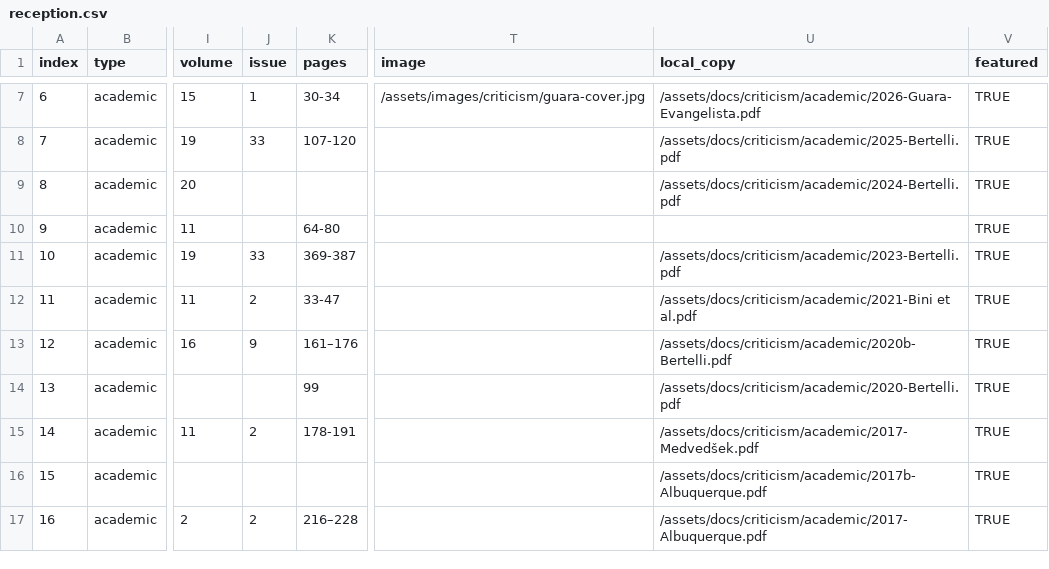
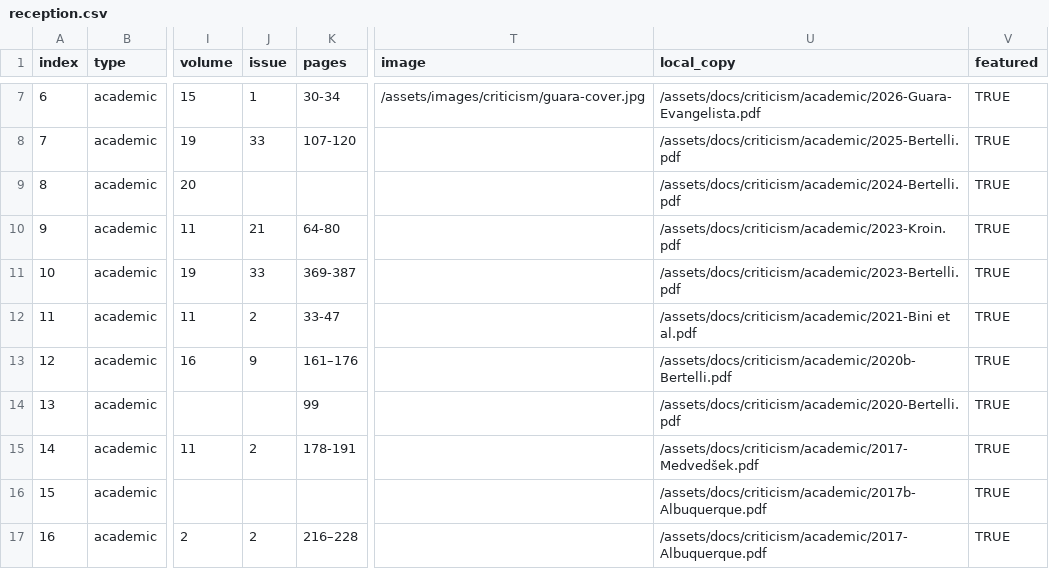
Before and after one commit to narlanmatos/narlanmatos.github.io, a CSV file: _data/reception.csv, drawn as a sheet; only a part is shown, gaps mark what is left out; the diff names each change by its address in the sheet, - before the commit and + after, or states it on an @@ line.

Commit message:
update 2023-Kroin

```diff
--- a/_data/reception.csv
+++ b/_data/reception.csv
-J10 (issue): (empty)
+J10 (issue): 21
-U10 (local_copy): (empty)
+U10 (local_copy): /assets/docs/criticism/academic/2023-Kroin.pdf
```
Also changed, not shown: 1 other file.
